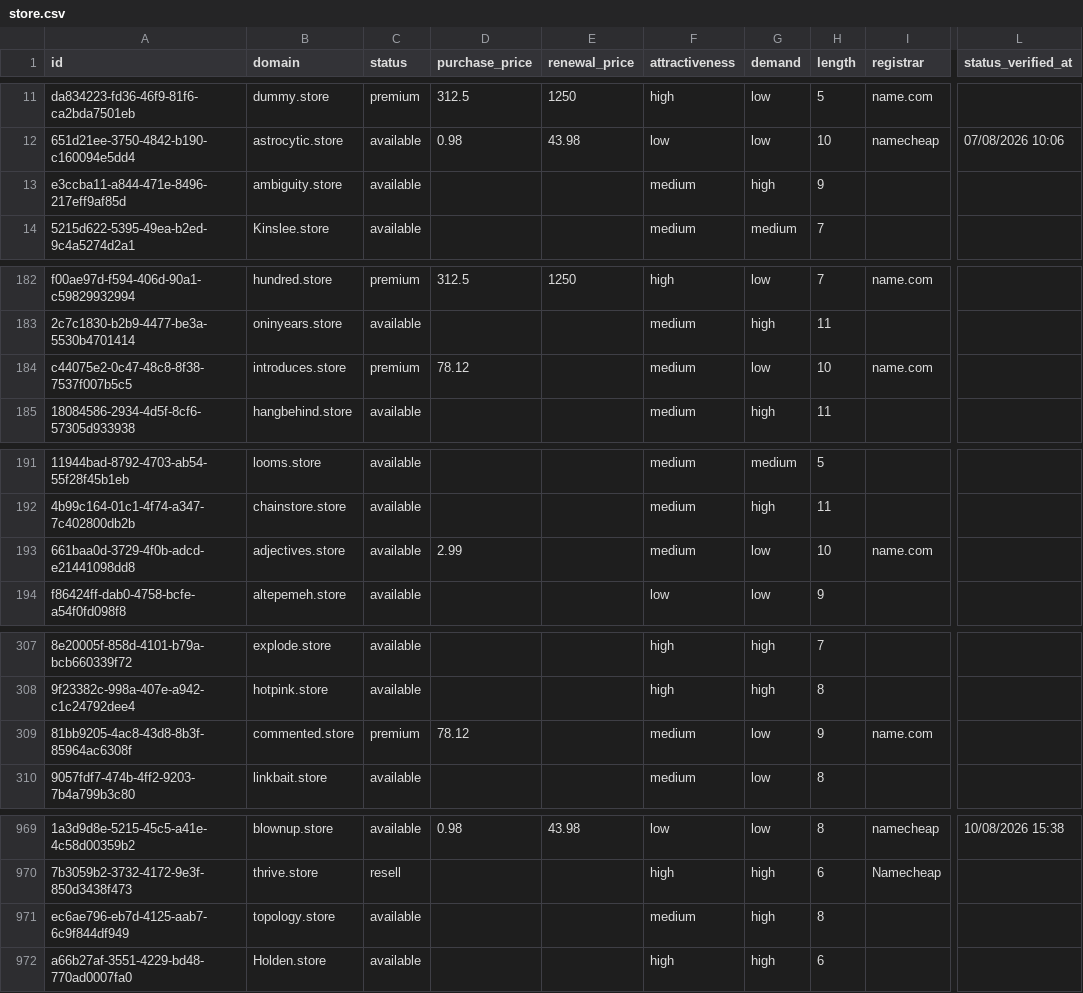
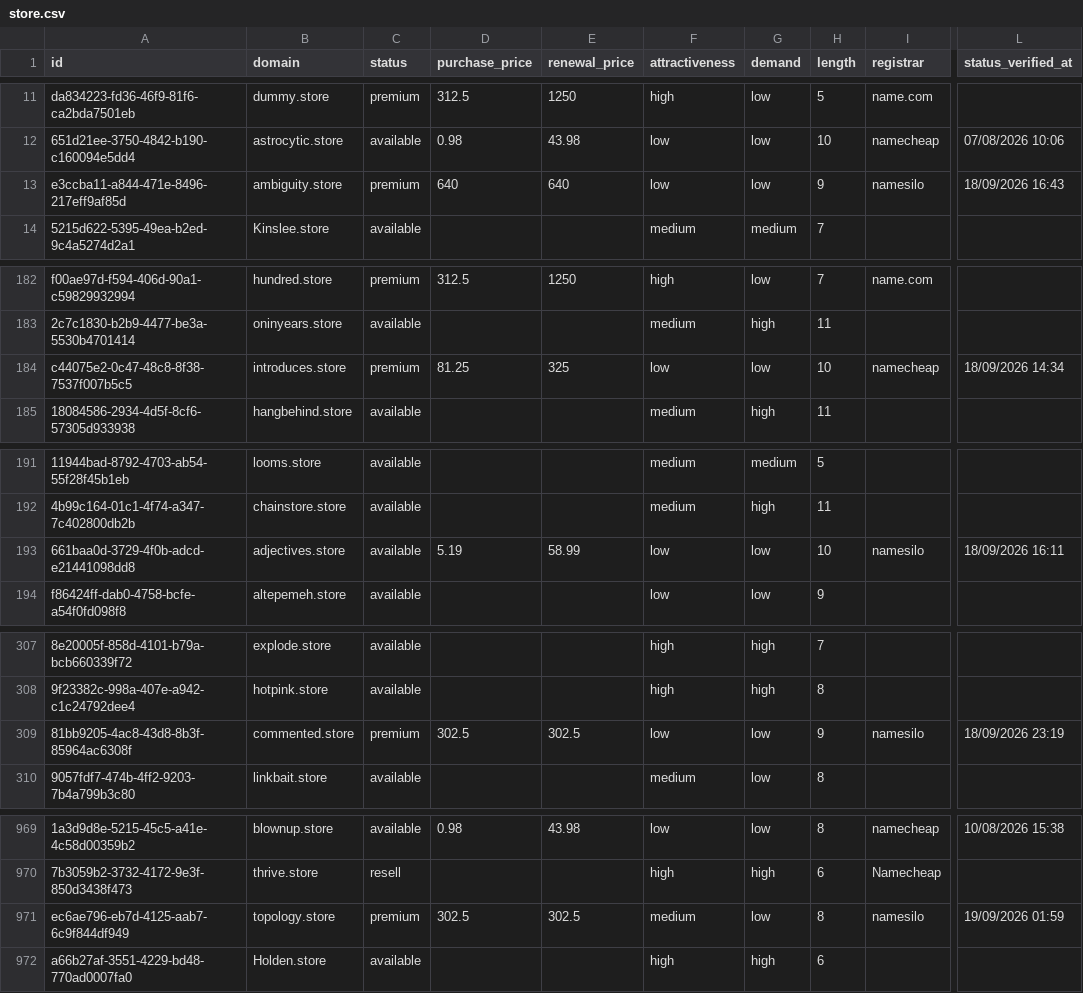
Before and after one commit to UniqueDomains/store-oneword-domains, a CSV file: store.csv, drawn as a sheet; only a part is shown, gaps mark what is left out; the diff covers the shown part only; the diff names each change by its address in the sheet, - before the commit and + after, or states it on an @@ line.

Commit message:
Domains update

```diff
--- a/store.csv
+++ b/store.csv
-C13 (status): available
+C13 (status): premium
-D13 (purchase_price): (empty)
+D13 (purchase_price): 640
-E13 (renewal_price): (empty)
+E13 (renewal_price): 640
-F13 (attractiveness): medium
+F13 (attractiveness): low
-G13 (demand): high
+G13 (demand): low
-I13 (registrar): (empty)
+I13 (registrar): namesilo
-L13 (status_verified_at): (empty)
+L13 (status_verified_at): 18/09/2026 16:43
-D184 (purchase_price): 78.12
+D184 (purchase_price): 81.25
-E184 (renewal_price): (empty)
+E184 (renewal_price): 325
-F184 (attractiveness): medium
+F184 (attractiveness): low
-I184 (registrar): name.com
+I184 (registrar): namecheap
-L184 (status_verified_at): (empty)
+L184 (status_verified_at): 18/09/2026 14:34
-D193 (purchase_price): 2.99
+D193 (purchase_price): 5.19
-E193 (renewal_price): (empty)
+E193 (renewal_price): 58.99
-F193 (attractiveness): medium
+F193 (attractiveness): low
-I193 (registrar): name.com
+I193 (registrar): namesilo
-L193 (status_verified_at): (empty)
+L193 (status_verified_at): 18/09/2026 16:11
-D309 (purchase_price): 78.12
+D309 (purchase_price): 302.5
-E309 (renewal_price): (empty)
+E309 (renewal_price): 302.5
-F309 (attractiveness): medium
+F309 (attractiveness): low
-I309 (registrar): name.com
+I309 (registrar): namesilo
-L309 (status_verified_at): (empty)
+L309 (status_verified_at): 18/09/2026 23:19
-C971 (status): available
+C971 (status): premium
-D971 (purchase_price): (empty)
+D971 (purchase_price): 302.5
-E971 (renewal_price): (empty)
+E971 (renewal_price): 302.5
-G971 (demand): high
+G971 (demand): low
-I971 (registrar): (empty)
+I971 (registrar): namesilo
-L971 (status_verified_at): (empty)
+L971 (status_verified_at): 19/09/2026 01:59
```
Also changed, not shown: 4 edited cells elsewhere in this file, 4 other files.
